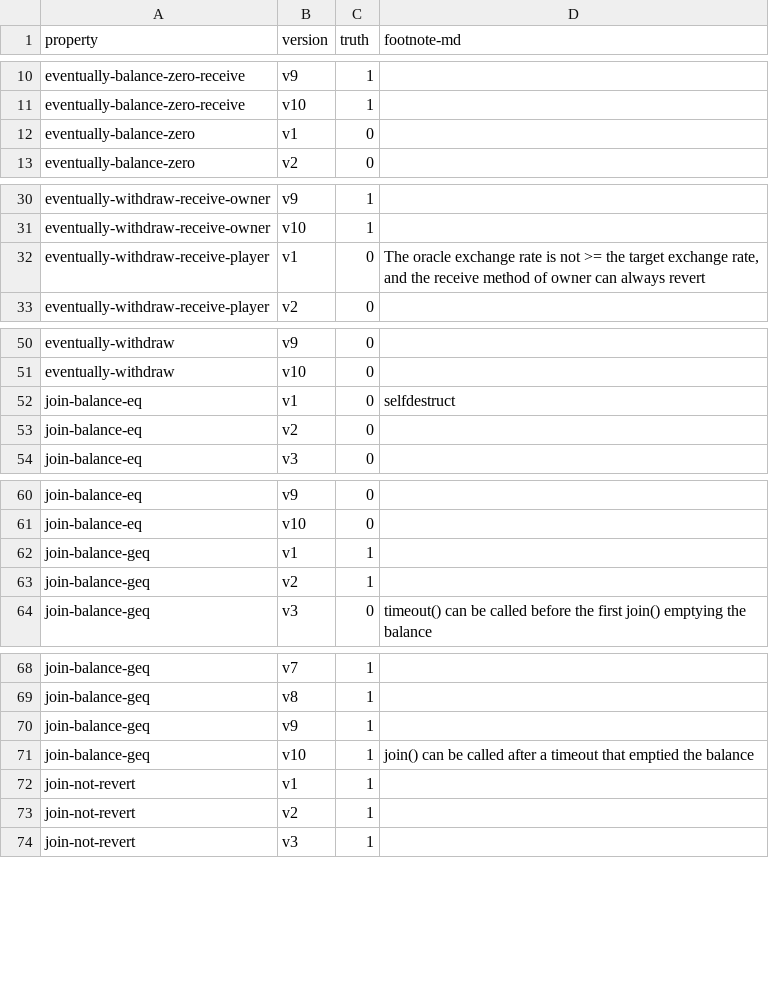
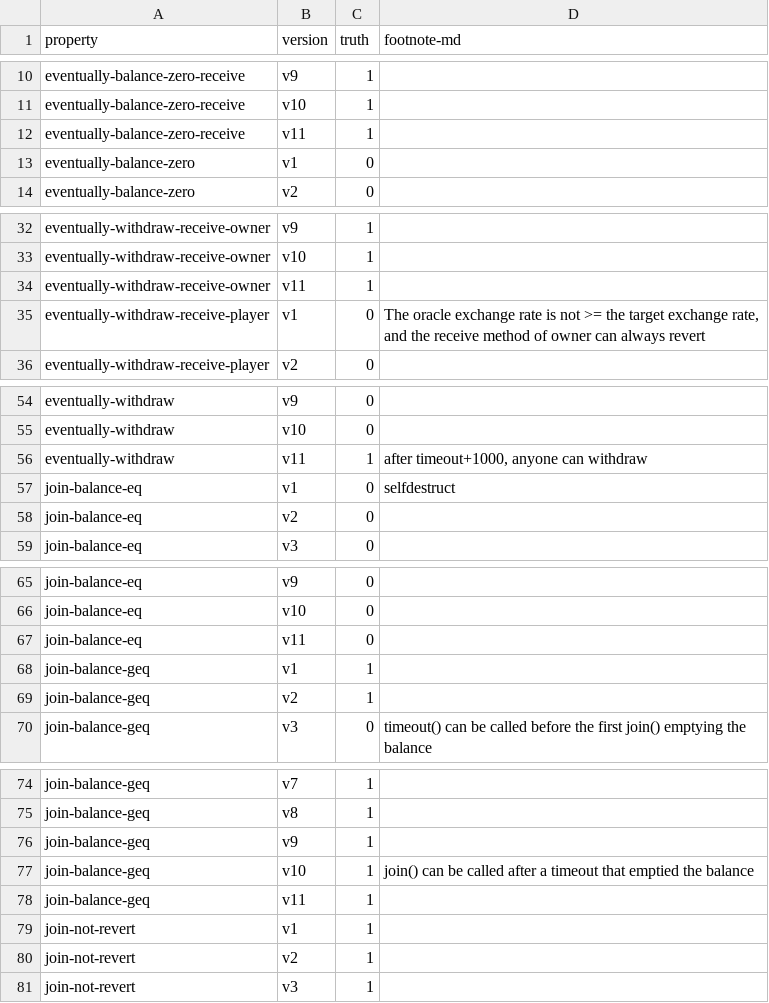
Before and after one commit to fiaravia/contracts-verification-benchmark, a CSV file: contracts/price-bet/ground-truth.csv, drawn as a sheet; only a part is shown, gaps mark what is left out; the diff covers the shown part only.

```diff
--- a/contracts/price-bet/ground-truth.csv
+++ b/contracts/price-bet/ground-truth.csv
@@ -11,2 +11,3 @@ eventually-balance-zero-receive,v9,1,
 eventually-balance-zero-receive,v10,1,
+eventually-balance-zero-receive,v11,1,
 eventually-balance-zero,v1,0,
@@ -31,2 +33,3 @@ eventually-withdraw-receive-owner,v9,1,
 eventually-withdraw-receive-owner,v10,1,
+eventually-withdraw-receive-owner,v11,1,
 eventually-withdraw-receive-player,v1,0,"The oracle exchange rate is not >= the target exchange rate, and the receive method of owner can always revert"
@@ -51,2 +55,3 @@ eventually-withdraw,v9,0,
 eventually-withdraw,v10,0,
+eventually-withdraw,v11,1,"after timeout+1000, anyone can withdraw"
 join-balance-eq,v1,0,"selfdestruct"
@@ -61,2 +66,3 @@ join-balance-eq,v9,0,
 join-balance-eq,v10,0,
+join-balance-eq,v11,0,
 join-balance-geq,v1,1,
@@ -71,2 +77,3 @@ join-balance-geq,v9,1,
 join-balance-geq,v10,1,"join() can be called after a timeout that emptied the balance"
+join-balance-geq,v11,1,
 join-not-revert,v1,1,
```
Also changed, not shown: 18 added rows and 7 edited cells elsewhere in this file, 4 other files.
